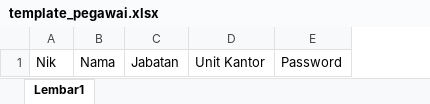
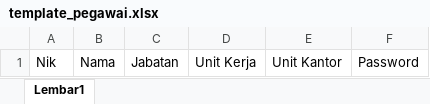
Before and after one commit to alfsaldan/SKI-BRK, an Excel workbook: uploads/template_pegawai.xlsx, sheet Lembar1, drawn as a sheet; values as stored, in another font and other column widths than the file's, no borders; the diff names each change by its address in the sheet, - before the commit and + after, or states it on an @@ line.

Commit message:
tambahan unit kantor tapi belum full

```diff
--- a/uploads/template_pegawai.xlsx (sheet Lembar1)
+++ b/uploads/template_pegawai.xlsx (sheet Lembar1)
+column D, row 1: Unit Kerja
```
Also changed, not shown: 4 other files.
